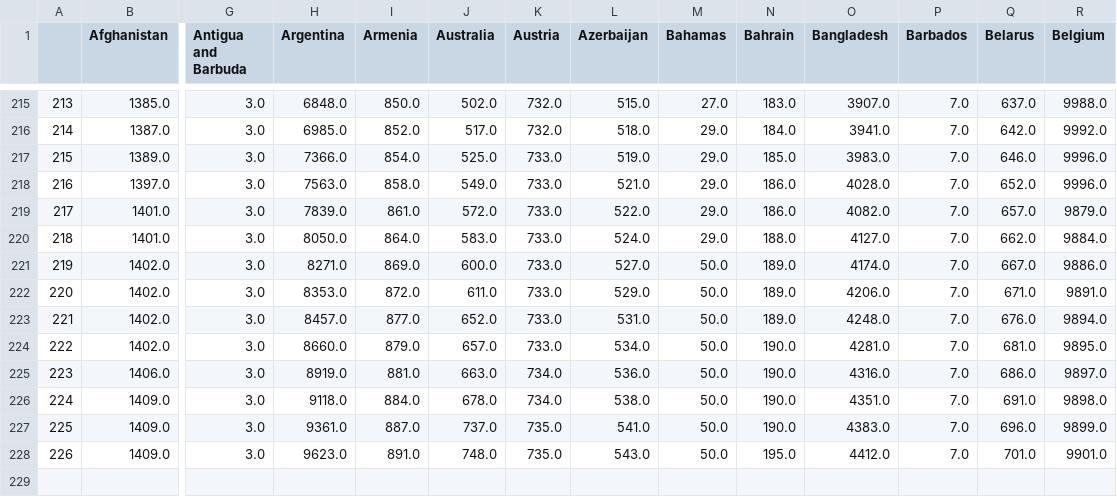
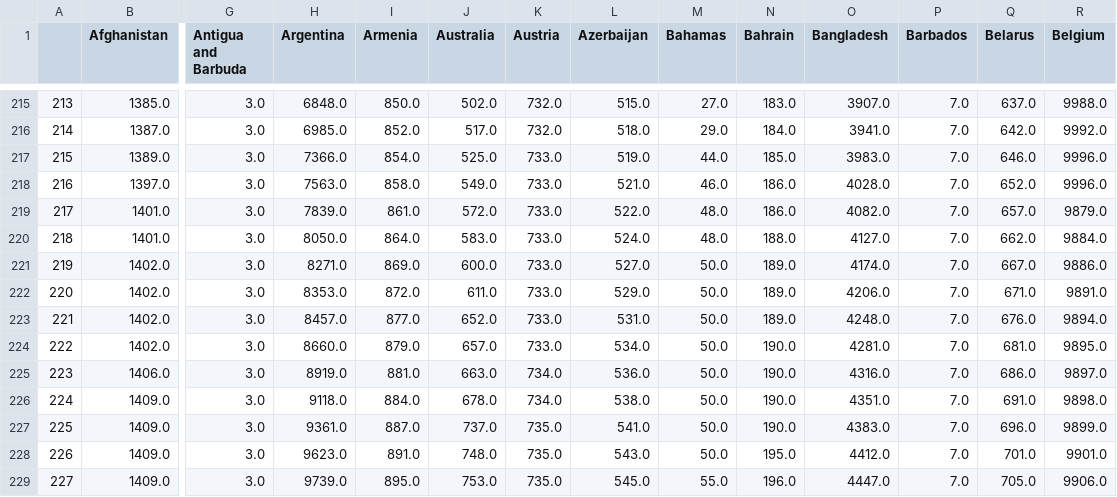
Before and after one commit to stepan-a/covid-19, a CSV file: data/data_deaths.csv, drawn as a sheet; only a part is shown, gaps mark what is left out; rows hold the shown columns only; the diff names each change by its address in the sheet, - before the commit and + after, or states it on an @@ line.

```diff
--- a/data/data_deaths.csv
+++ b/data/data_deaths.csv
-M217 (Bahamas): 29.0
+M217 (Bahamas): 44.0
-M218 (Bahamas): 29.0
+M218 (Bahamas): 46.0
-M219:M220 (Bahamas): 29.0
+M219:M220 (Bahamas): 48.0
+row 229: 227 | 1409.0 | 3.0 | 9739.0 | 895.0 | 753.0 | 735.0 | 545.0 | 55.0 | 196.0 | 4447.0 | 7.0 | 705.0 | 9906.0
```
Also changed, not shown: data/data_confirmed.csv, data/total_cases_csse.csv, 47 other files.
